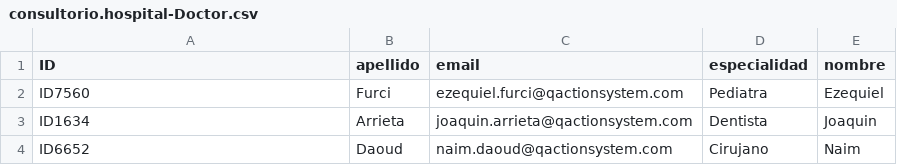
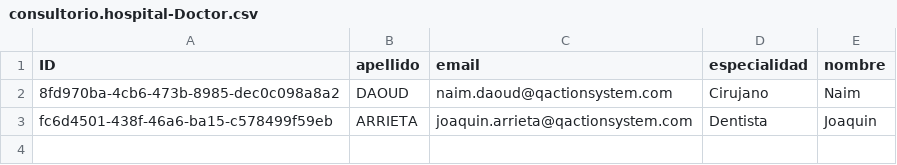
Before and after one commit to naimdaoudses/L, a CSV file: db/data/consultorio.hospital-Doctor.csv, drawn as a sheet.

Commit message:
ahora si, en db/data

```diff
--- a/db/data/consultorio.hospital-Doctor.csv
+++ b/db/data/consultorio.hospital-Doctor.csv
@@ -1,4 +1,3 @@
 ID;apellido;email;especialidad;nombre
-ID7560;Furci;ezequiel.furci@qactionsystem.com;Pediatra;Ezequiel
-ID1634;Arrieta;joaquin.arrieta@qactionsystem.com;Dentista;Joaquin
-ID6652;Daoud;naim.daoud@qactionsystem.com;Cirujano;Naim
+8fd970ba-4cb6-473b-8985-dec0c098a8a2;DAOUD;naim.daoud@qactionsystem.com;Cirujano;Naim
+fc6d4501-438f-46a6-ba15-c578499f59eb;ARRIETA;joaquin.arrieta@qactionsystem.com;Dentista;Joaquin
```
Also changed, not shown: 2 other files.
